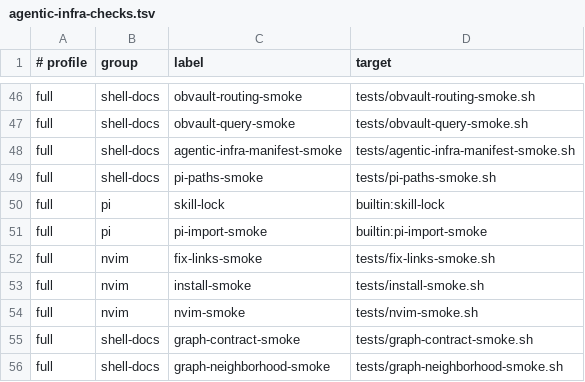
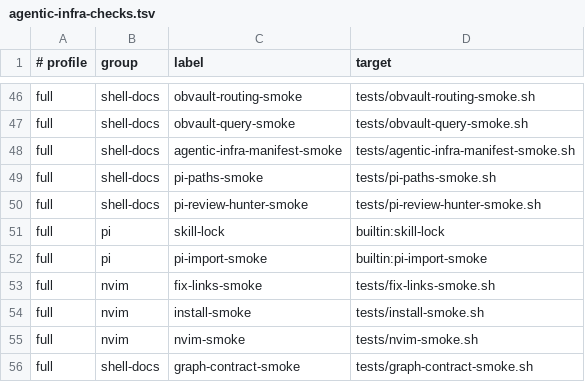
Before and after one commit to Tonours/etabli, a TSV file: workflow/runtime/agentic-infra-checks.tsv, drawn as a sheet; only a part is shown, gaps mark what is left out; the shorter side is filled out with more unchanged rows.

```diff
--- a/workflow/runtime/agentic-infra-checks.tsv
+++ b/workflow/runtime/agentic-infra-checks.tsv
@@ -49,2 +49,3 @@ full	shell-docs	agentic-infra-manifest-smoke	tests/agentic-infra-manifest-smoke.
 full	shell-docs	pi-paths-smoke	tests/pi-paths-smoke.sh
+full	shell-docs	pi-review-hunter-smoke	tests/pi-review-hunter-smoke.sh
 full	pi	skill-lock	builtin:skill-lock
```
Also changed, not shown: 29 other files.
